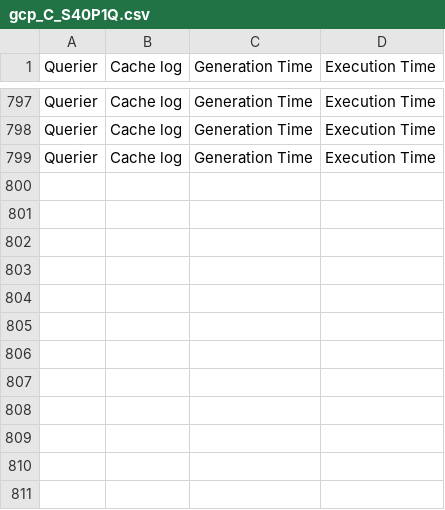
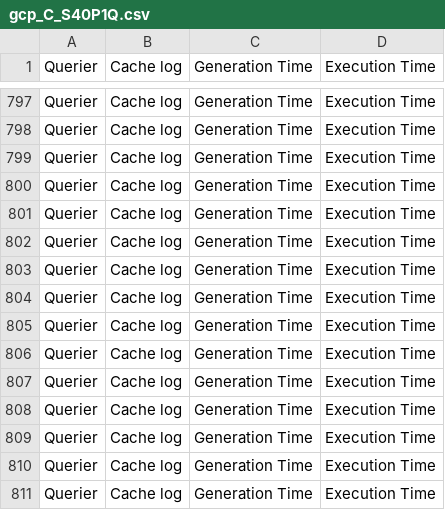
Before and after one commit to DIPrLab/Sieve, a CSV file: results/gcp_C_S40P1Q.csv, drawn as a sheet; only a part is shown, gaps mark what is left out; the diff names each change by its address in the sheet, - before the commit and + after, or states it on an @@ line.

```diff
--- a/results/gcp_C_S40P1Q.csv
+++ b/results/gcp_C_S40P1Q.csv
+row 800: Querier | Cache log | Generation Time | Execution Time
+row 801: Querier | Cache log | Generation Time | Execution Time
+row 802: Querier | Cache log | Generation Time | Execution Time
+row 803: Querier | Cache log | Generation Time | Execution Time
+row 804: Querier | Cache log | Generation Time | Execution Time
+row 805: Querier | Cache log | Generation Time | Execution Time
+row 806: Querier | Cache log | Generation Time | Execution Time
+row 807: Querier | Cache log | Generation Time | Execution Time
+row 808: Querier | Cache log | Generation Time | Execution Time
+row 809: Querier | Cache log | Generation Time | Execution Time
+row 810: Querier | Cache log | Generation Time | Execution Time
+row 811: Querier | Cache log | Generation Time | Execution Time
```
Also changed, not shown: results/gcp_M_S40P1Q.csv, 2 other files.
